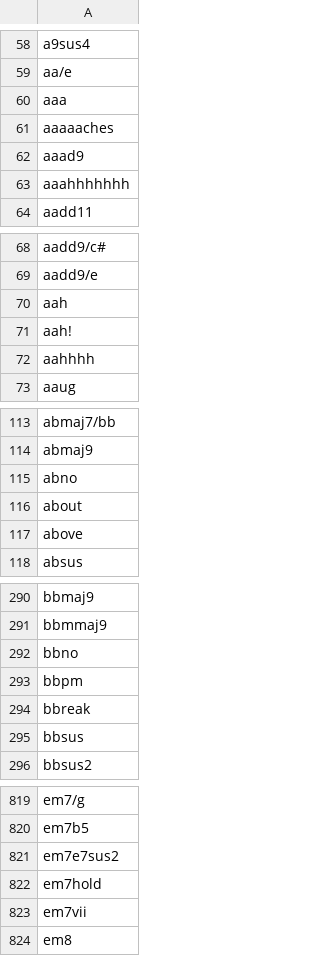
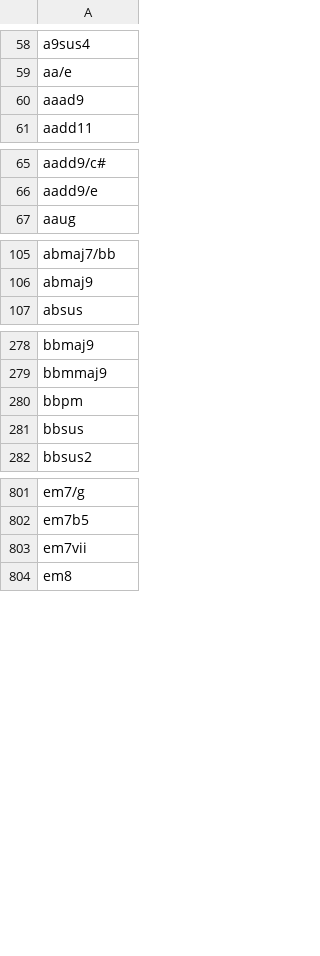
Before and after one commit to nilsmartel/ChordLLM, a CSV file: token-extract/valid-tokens.csv, drawn as a sheet; only a part is shown, gaps mark what is left out; the diff covers the shown part only.

Commit message:
Remove some erronous tokens
from list of valid tokens

```diff
--- a/token-extract/valid-tokens.csv
+++ b/token-extract/valid-tokens.csv
@@ -59,6 +59,3 @@ a9sus4
 aa/e
-aaa
-aaaaaches
 aaad9
-aaahhhhhhh
 aadd11
@@ -69,5 +66,2 @@ aadd9/c#
 aadd9/e
-aah
-aah!
-aahhhh
 aaug
@@ -114,5 +106,2 @@ abmaj7/bb
 abmaj9
-abno
-about
-above
 absus
@@ -291,5 +279,3 @@ bbmaj9
 bbmmaj9
-bbno
 bbpm
-bbreak
 bbsus
@@ -820,4 +802,2 @@ em7/g
 em7b5
-em7e7sus2
-em7hold
 em7vii
```
Also changed, not shown: 7 removed rows elsewhere in this file.
